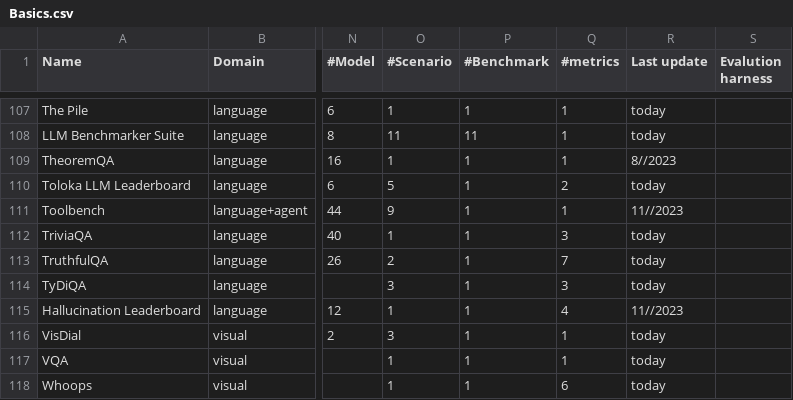
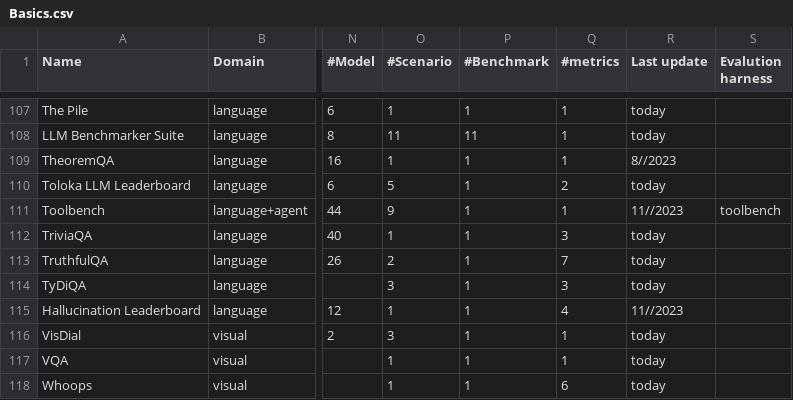
Before and after one commit to zhimin-z/Foundation-Model-Leaderboard-Survey, a CSV file: data/meta/Basics.csv, drawn as a sheet; only a part is shown, gaps mark what is left out; the diff names each change by its address in the sheet, - before the commit and + after, or states it on an @@ line.

```diff
--- a/data/meta/Basics.csv
+++ b/data/meta/Basics.csv
-S111 (Evalution harness): (empty)
+S111 (Evalution harness): toolbench
```
Also changed, not shown: 20 other files.
